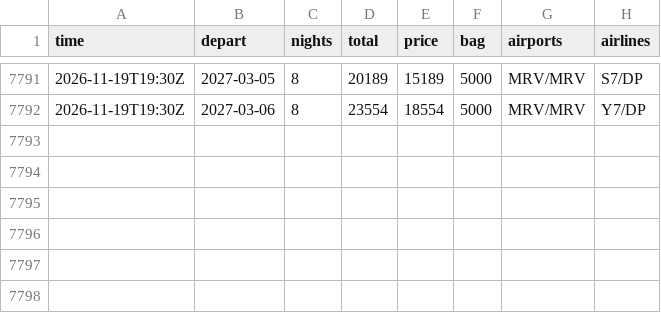
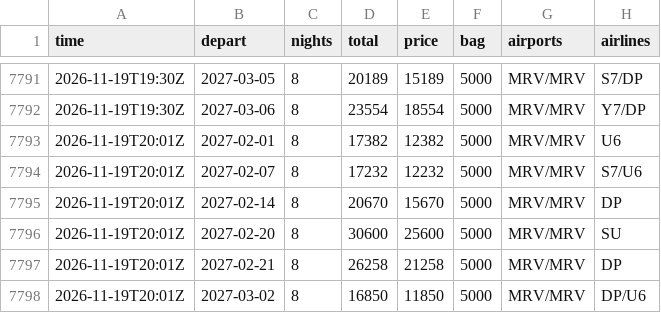
Before and after one commit to JohnLennon000/ski-tickets, a CSV file: docs/data/trips/caucasus.csv, drawn as a sheet; only a part is shown, gaps mark what is left out; the diff names each change by its address in the sheet, - before the commit and + after, or states it on an @@ line.

```diff
--- a/docs/data/trips/caucasus.csv
+++ b/docs/data/trips/caucasus.csv
+row 7793: 2026-11-19T20:01Z | 2027-02-01 | 8 | 17382 | 12382 | 5000 | MRV/MRV | U6
+row 7794: 2026-11-19T20:01Z | 2027-02-07 | 8 | 17232 | 12232 | 5000 | MRV/MRV | S7/U6
+row 7795: 2026-11-19T20:01Z | 2027-02-14 | 8 | 20670 | 15670 | 5000 | MRV/MRV | DP
+row 7796: 2026-11-19T20:01Z | 2027-02-20 | 8 | 30600 | 25600 | 5000 | MRV/MRV | SU
+row 7797: 2026-11-19T20:01Z | 2027-02-21 | 8 | 26258 | 21258 | 5000 | MRV/MRV | DP
+row 7798: 2026-11-19T20:01Z | 2027-03-02 | 8 | 16850 | 11850 | 5000 | MRV/MRV | DP/U6
```
Also changed, not shown: docs/data/best.csv, docs/data/trips/khibiny.csv, 5 other files.
